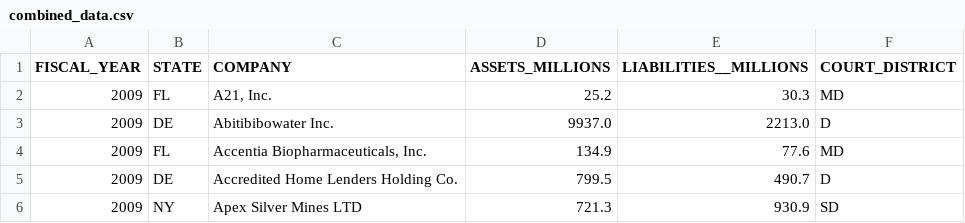
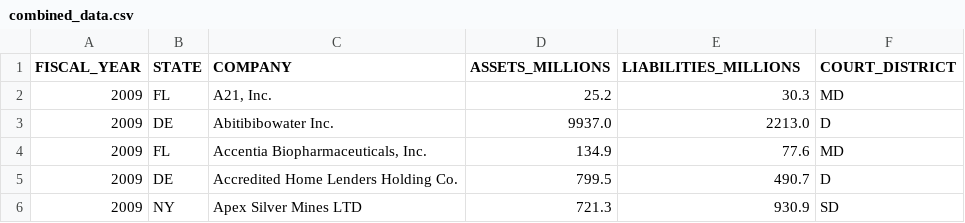
Before and after one commit to pablojordan/Financial_data_ETL, a CSV file: bankruptcy_data/combined_data.csv, drawn as a sheet; only a part is shown.

```diff
--- a/bankruptcy_data/combined_data.csv
+++ b/bankruptcy_data/combined_data.csv
@@ -1,2 +1,2 @@
-FISCAL_YEAR,STATE,COMPANY,ASSETS_MILLIONS,LIABILITIES__MILLIONS,COURT_DISTRICT
+FISCAL_YEAR,STATE,COMPANY,ASSETS_MILLIONS,LIABILITIES_MILLIONS,COURT_DISTRICT
 2009,FL,"A21, Inc.",25.2,30.3,MD
```
Also changed, not shown: bankruptcy_data/data09_clean.csv, bankruptcy_data/data10_clean.csv, 8 other files.
